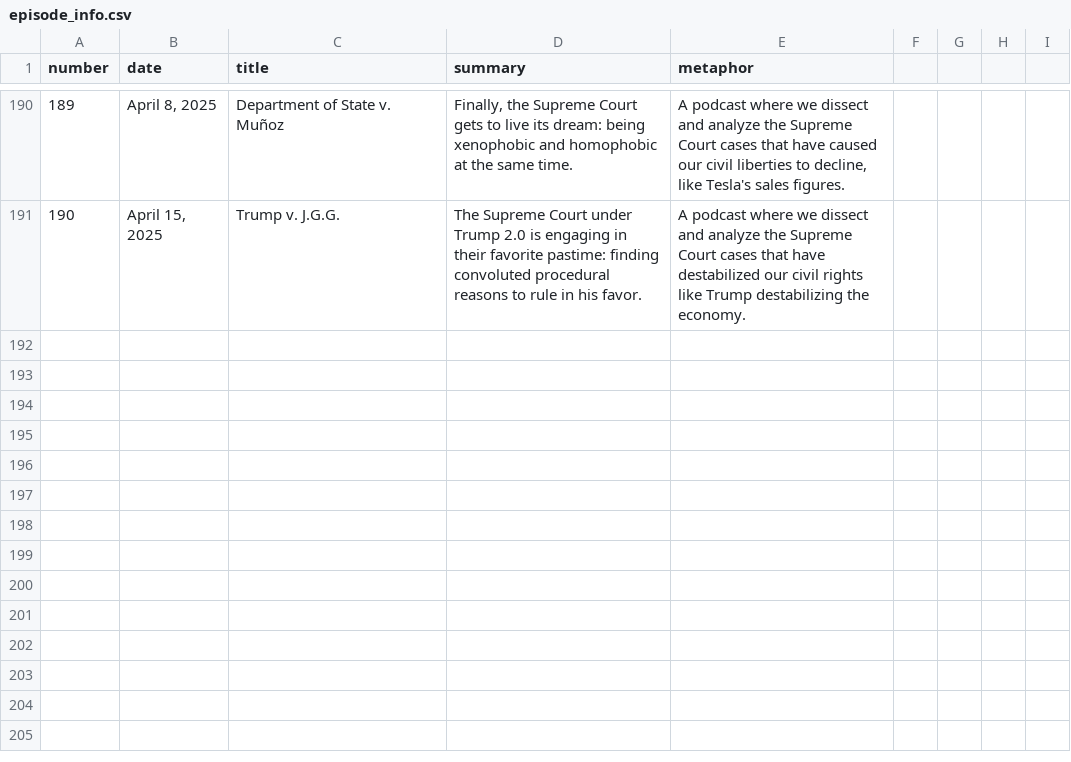
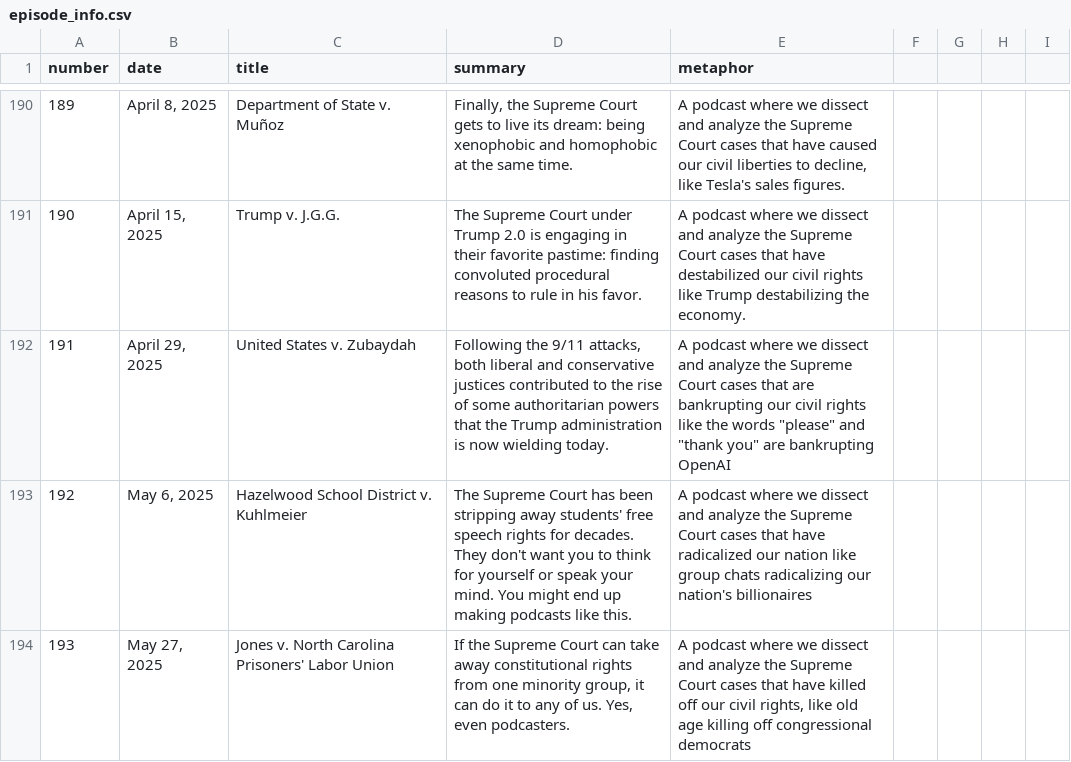
Before and after one commit to MurphyPone/fivefourpod-website, a CSV file: scripts/episode_info.csv, drawn as a sheet; only a part is shown, gaps mark what is left out; the diff names each change by its address in the sheet, - before the commit and + after, or states it on an @@ line.

```diff
--- a/scripts/episode_info.csv
+++ b/scripts/episode_info.csv
+row 192: 191 | April 29, 2025 | United States v. Zubaydah | Following the 9/11 attacks, both liberal and conservative justices contributed to the rise of some authoritarian powers that the Trump administration is now wielding today. | A podcast where we dissect and analyze the Supreme Court cases that are bankrupting our civil rights like the words "please" and "thank you" are bankrupting OpenAI
+row 193: 192 | May 6, 2025 | Hazelwood School District v. Kuhlmeier | The Supreme Court has been stripping away students' free speech rights for decades. They don't want you to think for yourself or speak your mind. You might end up making podcasts like this. | A podcast where we dissect and analyze the Supreme Court cases that have radicalized our nation like group chats radicalizing our nation's billionaires
+row 194: 193 | May 27, 2025 | Jones v. North Carolina Prisoners' Labor Union | If the Supreme Court can take away constitutional rights from one minority group, it can do it to any of us. Yes, even podcasters. | A podcast where we dissect and analyze the Supreme Court cases that have killed off our civil rights, like old age killing off congressional democrats
```
Also changed, not shown: 6 other files.
